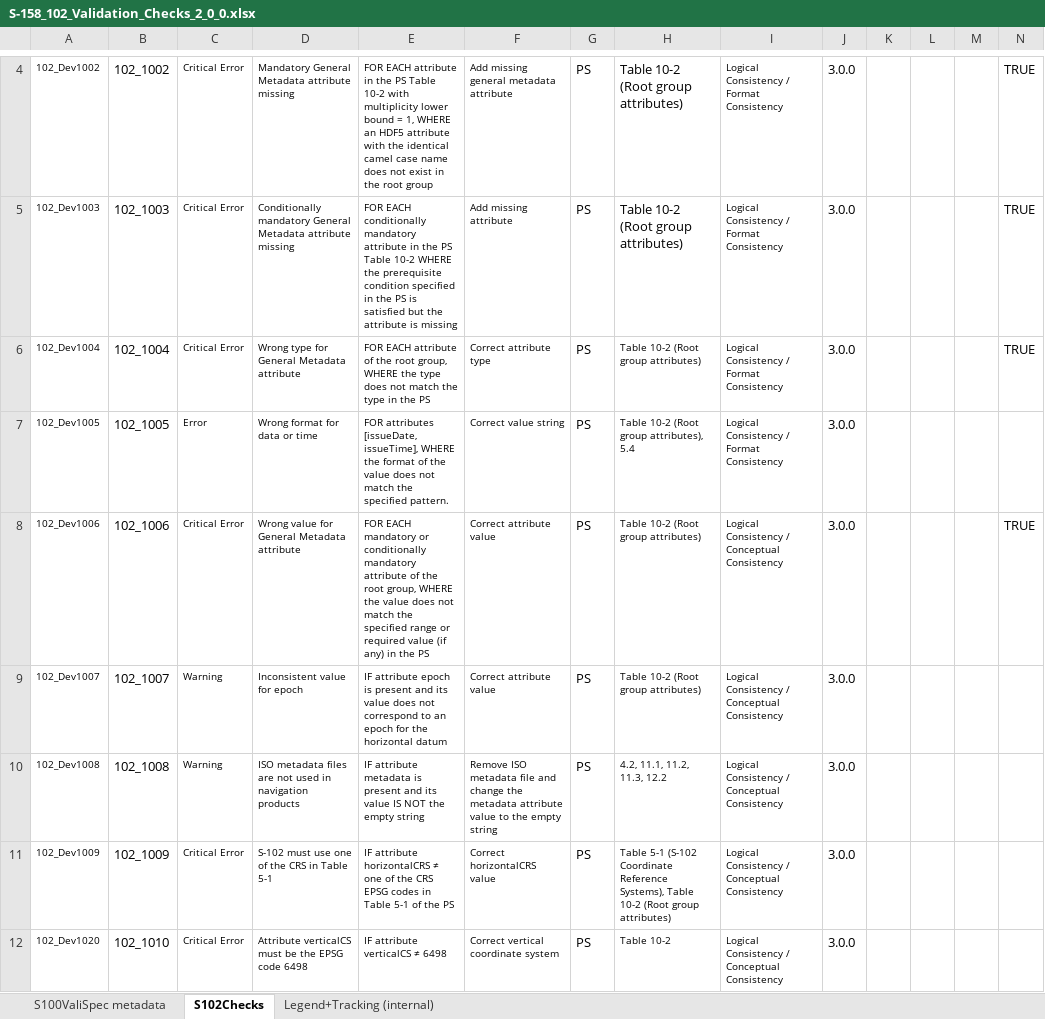
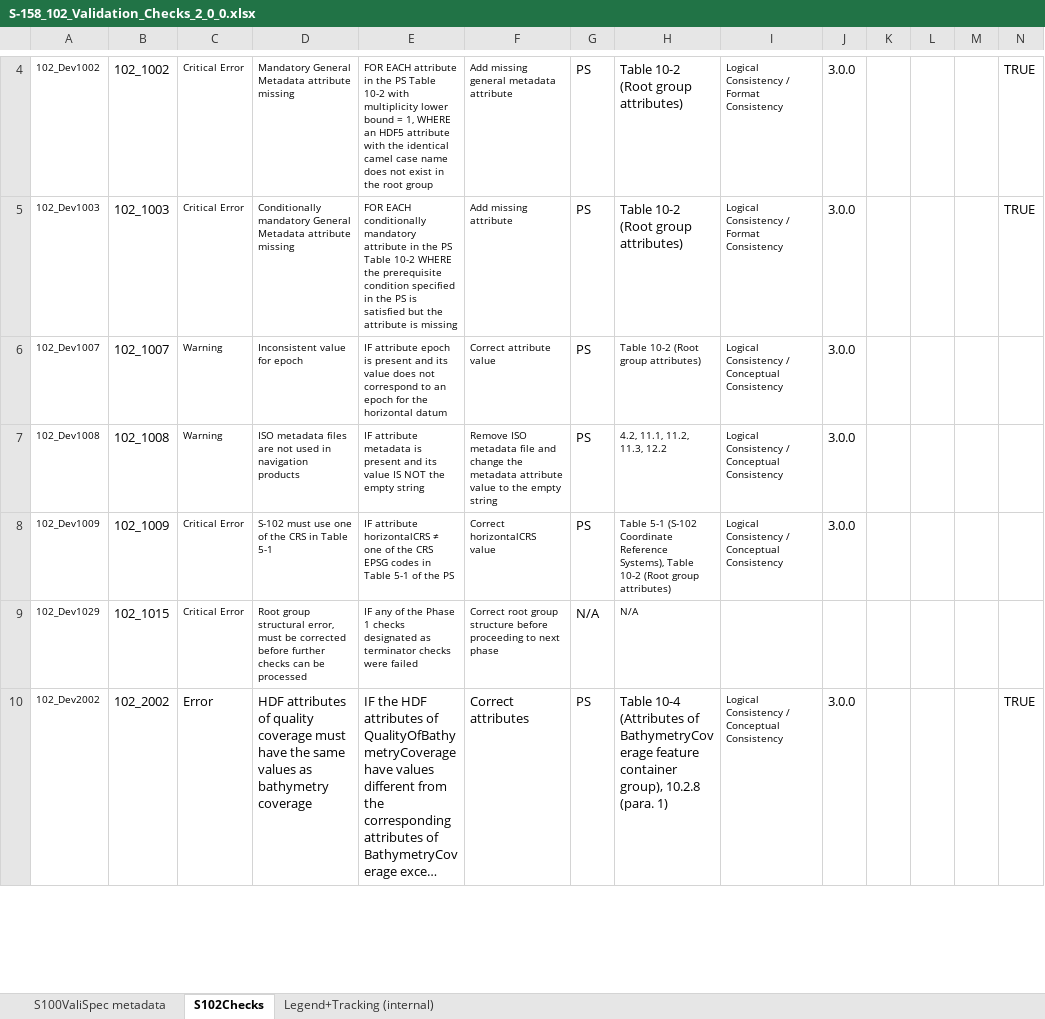
Before and after one commit to iho-ohi/S-102-Product-Specification, an Excel workbook: sources_S158/2.0.0/S-158_102_Validation_Checks_2_0_0.xlsx, sheet S102Checks, drawn as a sheet; only a part is shown, gaps mark what is left out; the shorter side is filled out with more unchanged rows; long unchanged cells end in …; values as stored, in another font and other column widths than the file's, no borders; table styles not drawn; rows hold the shown columns only; the diff covers the shown part only; the diff names each change by its address in the sheet, - before the commit and + after, or states it on an @@ line.

Commit message:
#190 - Removed duplicate checks

```diff
--- a/sources_S158/2.0.0/S-158_102_Validation_Checks_2_0_0.xlsx (sheet S102Checks)
+++ b/sources_S158/2.0.0/S-158_102_Validation_Checks_2_0_0.xlsx (sheet S102Checks)
-row 6: 102_Dev1004 | 102_1004 | Critical Error | Wrong type for General Metadata attribute | FOR EACH attribute of the root group, WHERE the type does not match the type in the PS | Correct attribute type | PS | Table 10-2 (Root group attributes) | Logical Consistency / Format Consistency | 3.0.0 |  |  |  | TRUE
-row 7: 102_Dev1005 | 102_1005 | Error | Wrong format for data or time | FOR attributes [issueDate, issueTime], WHERE the format of the value does not match the specified pattern. | Correct value string | PS | Table 10-2 (Root group attributes), 5.4 | Logical Consistency / Format Consistency | 3.0.0
-row 8: 102_Dev1006 | 102_1006 | Critical Error | Wrong value for General Metadata attribute | FOR EACH mandatory or conditionally mandatory attribute of the root group, WHERE the value does not match the specified range or required value (if any) in the PS | Correct attribute value | PS | Table 10-2 (Root group attributes) | Logical Consistency / Conceptual Consistency | 3.0.0 |  |  |  | TRUE
-row 12: 102_Dev1020 | 102_1010 | Critical Error | Attribute verticalCS must be the EPSG code 6498 | IF attribute verticalCS ≠ 6498 | Correct vertical coordinate system | PS | Table 10-2 | Logical Consistency / Conceptual Consistency | 3.0.0
```
Also changed, not shown: 16 removed rows and 2 edited cells elsewhere in this sheet.
